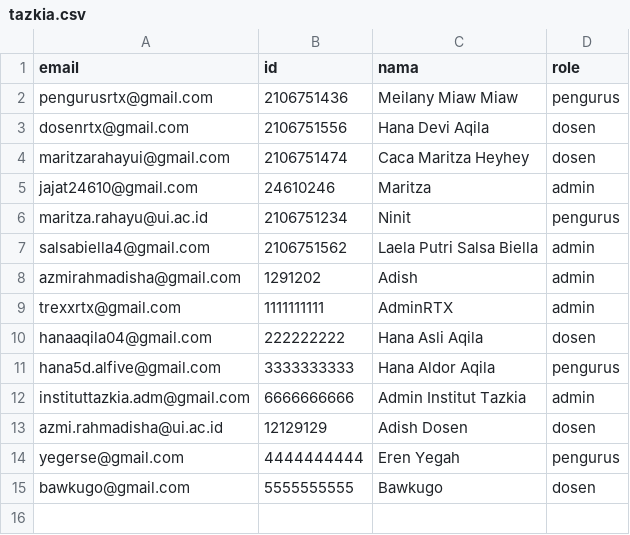
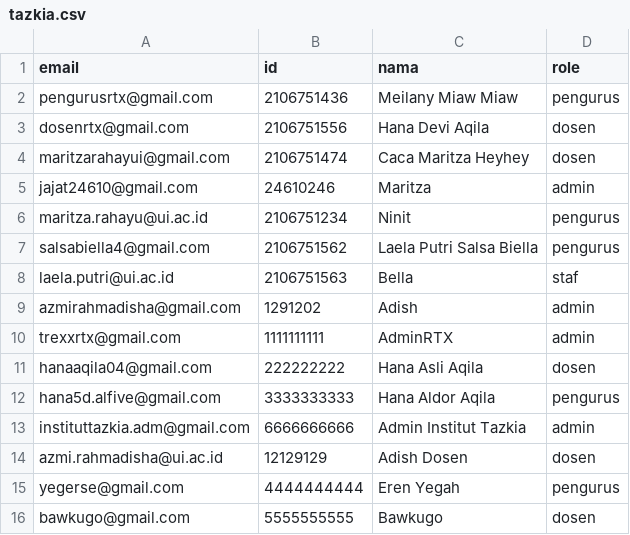
Before and after one commit to maritzarahayui/smail, a CSV file: smail/src/main/resources/static/tazkia.csv, drawn as a sheet.

```diff
--- a/smail/src/main/resources/static/tazkia.csv
+++ b/smail/src/main/resources/static/tazkia.csv
@@ -6,3 +6,4 @@ jajat24610@gmail.com,24610246,Maritza,admin
 maritza.rahayu@ui.ac.id,2106751234,Ninit,pengurus
-salsabiella4@gmail.com,2106751562,Laela Putri Salsa Biella,admin
+salsabiella4@gmail.com,2106751562,Laela Putri Salsa Biella,pengurus
+laela.putri@ui.ac.id,2106751563,Bella,staf
 azmirahmadisha@gmail.com,1291202,Adish,admin
```
Also changed, not shown: 11 other files.
